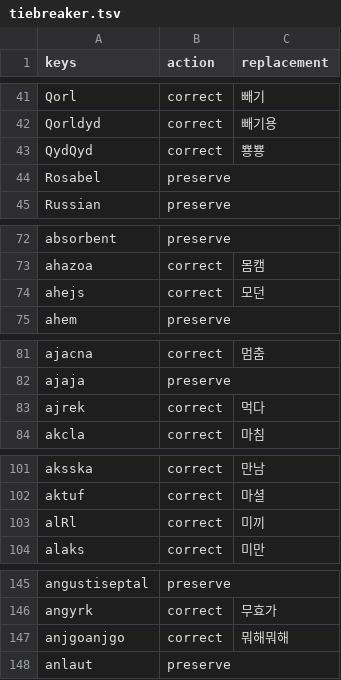
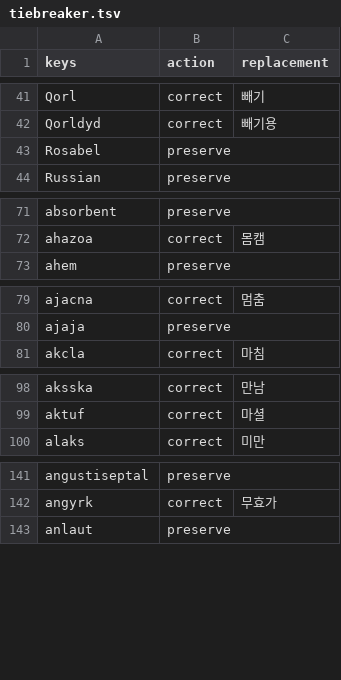
Before and after one commit to Keilkim/MacKoreanImefixer, a TSV file: Corpus/lexical/v1/tiebreaker.tsv, drawn as a sheet; only a part is shown, gaps mark what is left out; the diff covers the shown part only; the diff names each change by its address in the sheet, - before the commit and + after, or states it on an @@ line.

```diff
--- a/Corpus/lexical/v1/tiebreaker.tsv
+++ b/Corpus/lexical/v1/tiebreaker.tsv
-row 43: QydQyd | correct | 뿅뿅
-row 74: ahejs | correct | 모던
-row 83: ajrek | correct | 먹다
-row 103: alRl | correct | 미끼
-row 147: anjgoanjgo | correct | 뭐해뭐해
```
Also changed, not shown: 5 removed rows elsewhere in this file, Corpus/structure-correction/v2/golden.tsv, 10 other files.
